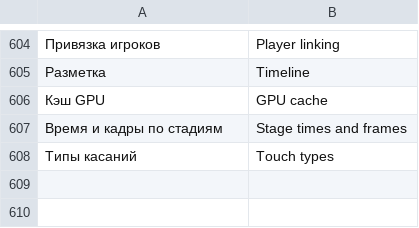
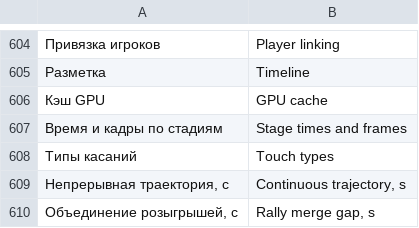
Before and after one commit to Amazomic/volleyball_studio, a TSV file: rust/volley-web/src/studio_i18n.tsv, drawn as a sheet; only a part is shown, gaps mark what is left out; the diff names each change by its address in the sheet, - before the commit and + after, or states it on an @@ line.

```diff
--- a/rust/volley-web/src/studio_i18n.tsv
+++ b/rust/volley-web/src/studio_i18n.tsv
+row 609: Непрерывная траектория, с | Continuous trajectory, s
+row 610: Объединение розыгрышей, с | Rally merge gap, s
```
Also changed, not shown: 11 other files.
